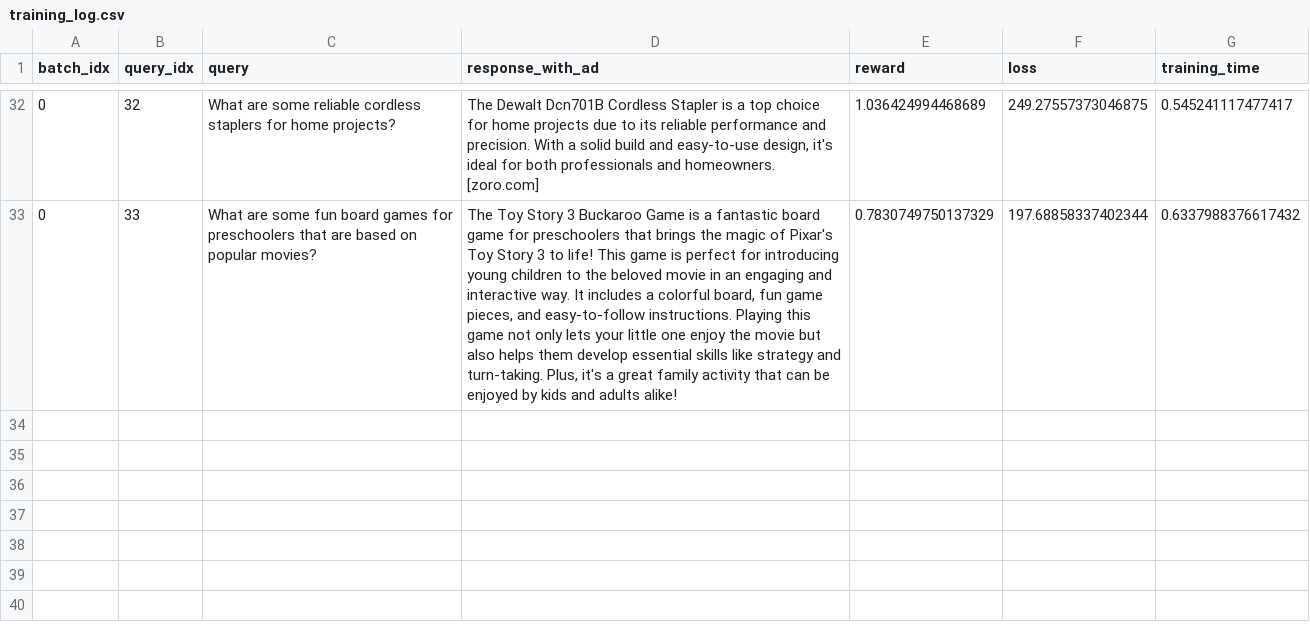
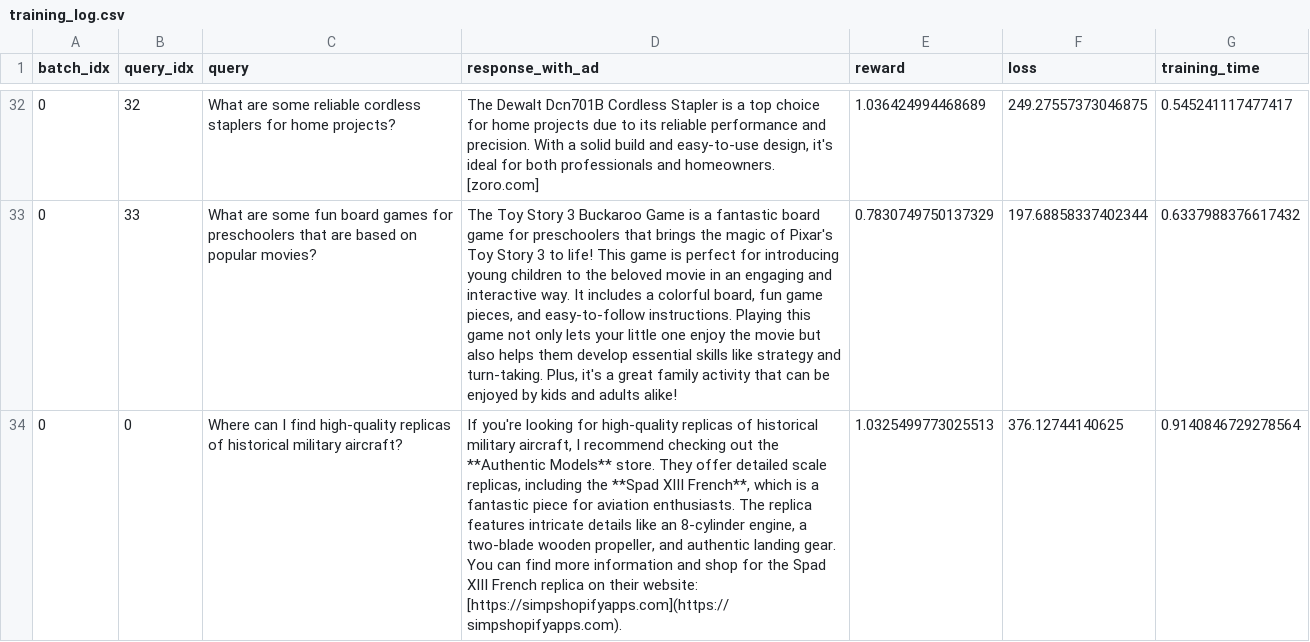
Before and after one commit to m1chae11u/llm-ad-integration, a CSV file: logs/training/training_log.csv, drawn as a sheet; only a part is shown, gaps mark what is left out; the diff names each change by its address in the sheet, - before the commit and + after, or states it on an @@ line.

```diff
--- a/logs/training/training_log.csv
+++ b/logs/training/training_log.csv
+row 34: 0 | 0 | Where can I find high-quality replicas of historical military aircraft? | If you're looking for high-quality replicas of historical military aircraft, I recommend checking out the **Authentic Models** store. They offer detailed scale replicas, including the **Spad XIII French**, which is a fantastic piece for aviation enthusiasts. The replica features intricate details like an 8-cylinder engine, a two-blade wooden propeller, and authentic landing gear. You can find more information and shop for the Spad XIII French replica on their website: [https://simpshopifyapps.com](https://simpshopifyapps.com). | 1.0325499773025513 | 376.12744140625 | 0.9140846729278564
```
Also changed, not shown: logs/generations/generation_log.csv, logs/judgments/judging_log.csv, 1 other file.
